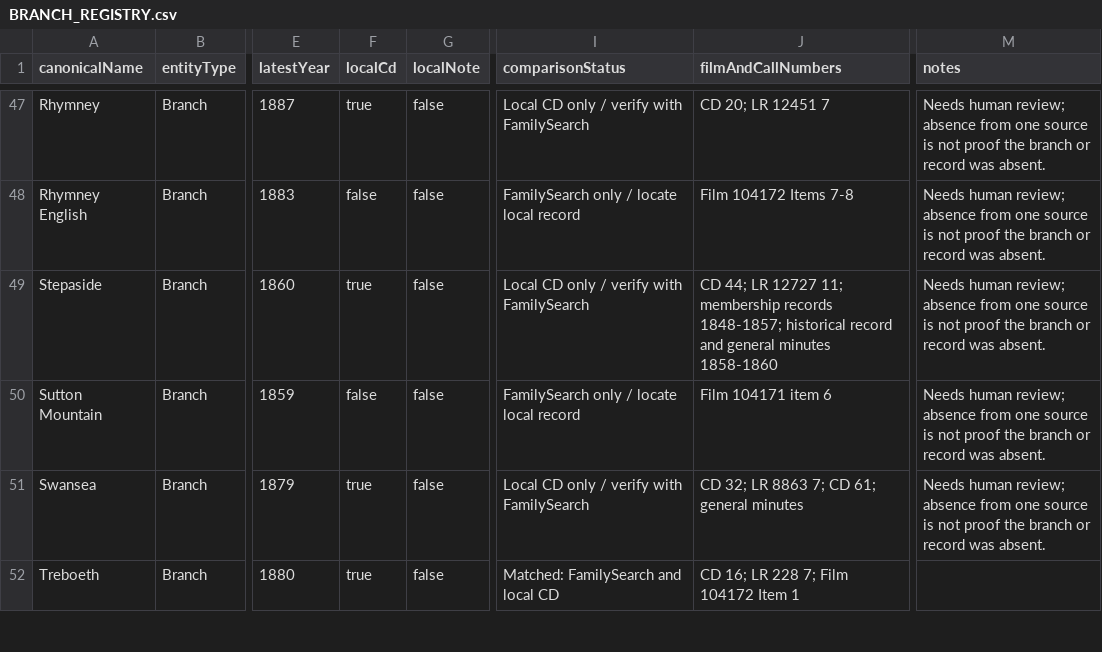
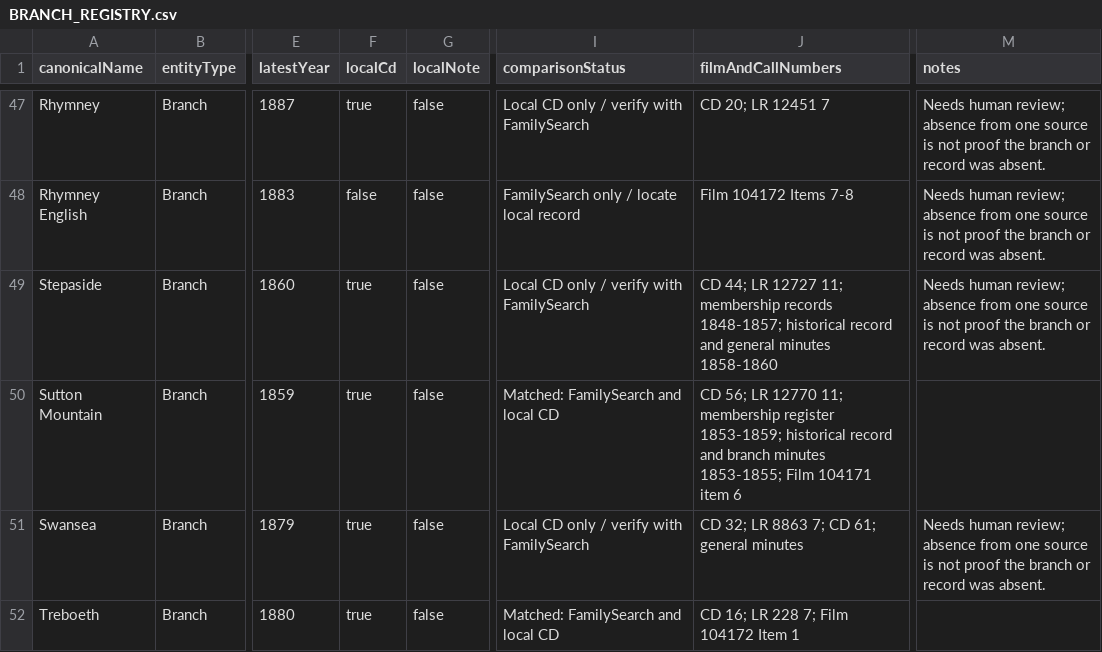
Before and after one commit to utahbug/WelshLDSMembership1800s, a CSV file: BRANCH_REGISTRY.csv, drawn as a sheet; only a part is shown, gaps mark what is left out; the diff names each change by its address in the sheet, - before the commit and + after, or states it on an @@ line.

Commit message:
Publish recovered Sutton Mountain records

```diff
--- a/BRANCH_REGISTRY.csv
+++ b/BRANCH_REGISTRY.csv
-F50 (localCd): false
+F50 (localCd): true
-I50 (comparisonStatus): FamilySearch only / locate local record
+I50 (comparisonStatus): Matched: FamilySearch and local CD
-J50 (filmAndCallNumbers): Film 104171…
+J50 (filmAndCallNumbers): CD 56; LR 12770 11; membership register 1853-1859; historical record and branch minutes 1853-1855; Film 104171…
-M50 (notes): Needs human review; absence from one source is not proof the branch or record was absent.
+M50 (notes): (empty)
```
Also changed, not shown: 6 other files.
